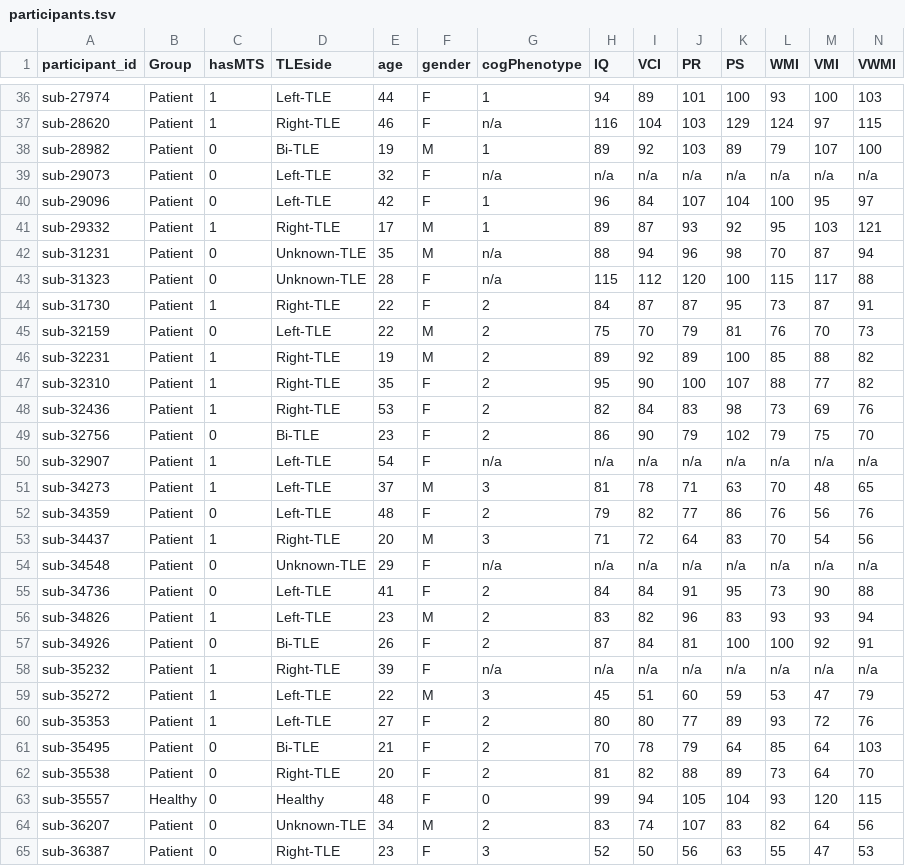
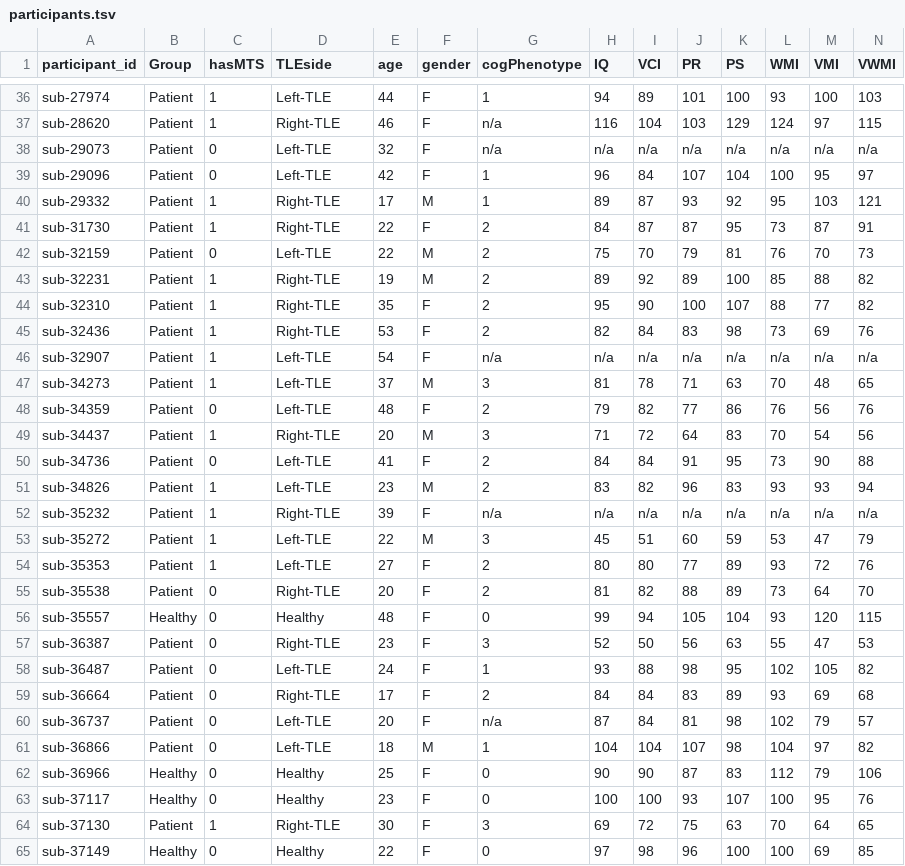
Before and after one commit to OpenNeuroDatasets/ds004469, a TSV file: participants.tsv, drawn as a sheet; only a part is shown, gaps mark what is left out; the shorter side is filled out with more unchanged rows; rows hold the shown columns only; the diff names each change by its address in the sheet, - before the commit and + after, or states it on an @@ line.

Commit message:
[OpenNeuro] Recorded changes

```diff
--- a/participants.tsv
+++ b/participants.tsv
-row 38: sub-28982 | Patient | 0 | Bi-TLE | 19 | M | 1 | 89 | 92 | 103 | 89 | 79 | 107 | 100
-row 42: sub-31231 | Patient | 0 | Unknown-TLE | 35 | M | n/a | 88 | 94 | 96 | 98 | 70 | 87 | 94
-row 43: sub-31323 | Patient | 0 | Unknown-TLE | 28 | F | n/a | 115 | 112 | 120 | 100 | 115 | 117 | 88
-row 49: sub-32756 | Patient | 0 | Bi-TLE | 23 | F | 2 | 86 | 90 | 79 | 102 | 79 | 75 | 70
-row 54: sub-34548 | Patient | 0 | Unknown-TLE | 29 | F | n/a | n/a | n/a | n/a | n/a | n/a | n/a | n/a
-row 57: sub-34926 | Patient | 0 | Bi-TLE | 26 | F | 2 | 87 | 84 | 81 | 100 | 100 | 92 | 91
-row 61: sub-35495 | Patient | 0 | Bi-TLE | 21 | F | 2 | 70 | 78 | 79 | 64 | 85 | 64 | 103
-row 64: sub-36207 | Patient | 0 | Unknown-TLE | 34 | M | 2 | 83 | 74 | 107 | 83 | 82 | 64 | 56
```
